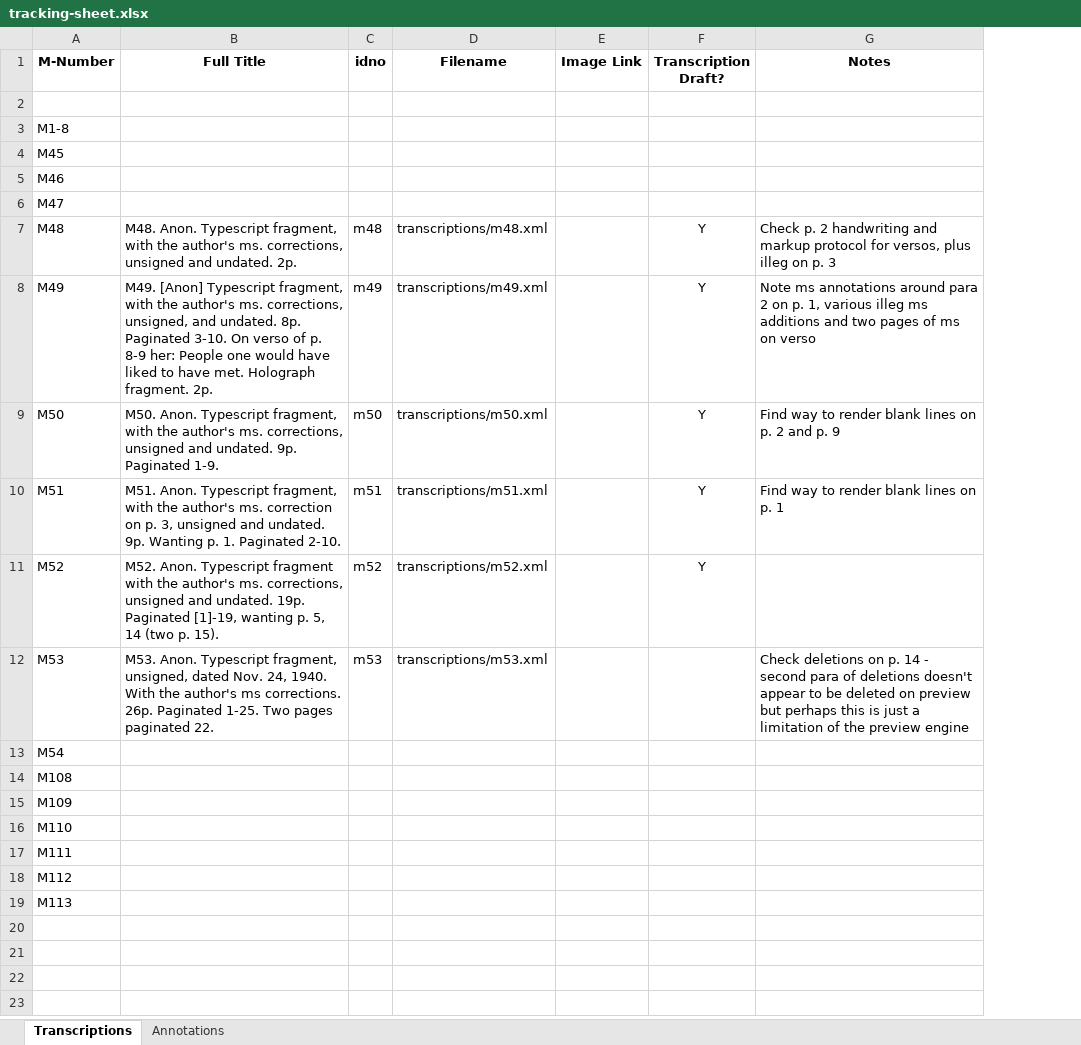
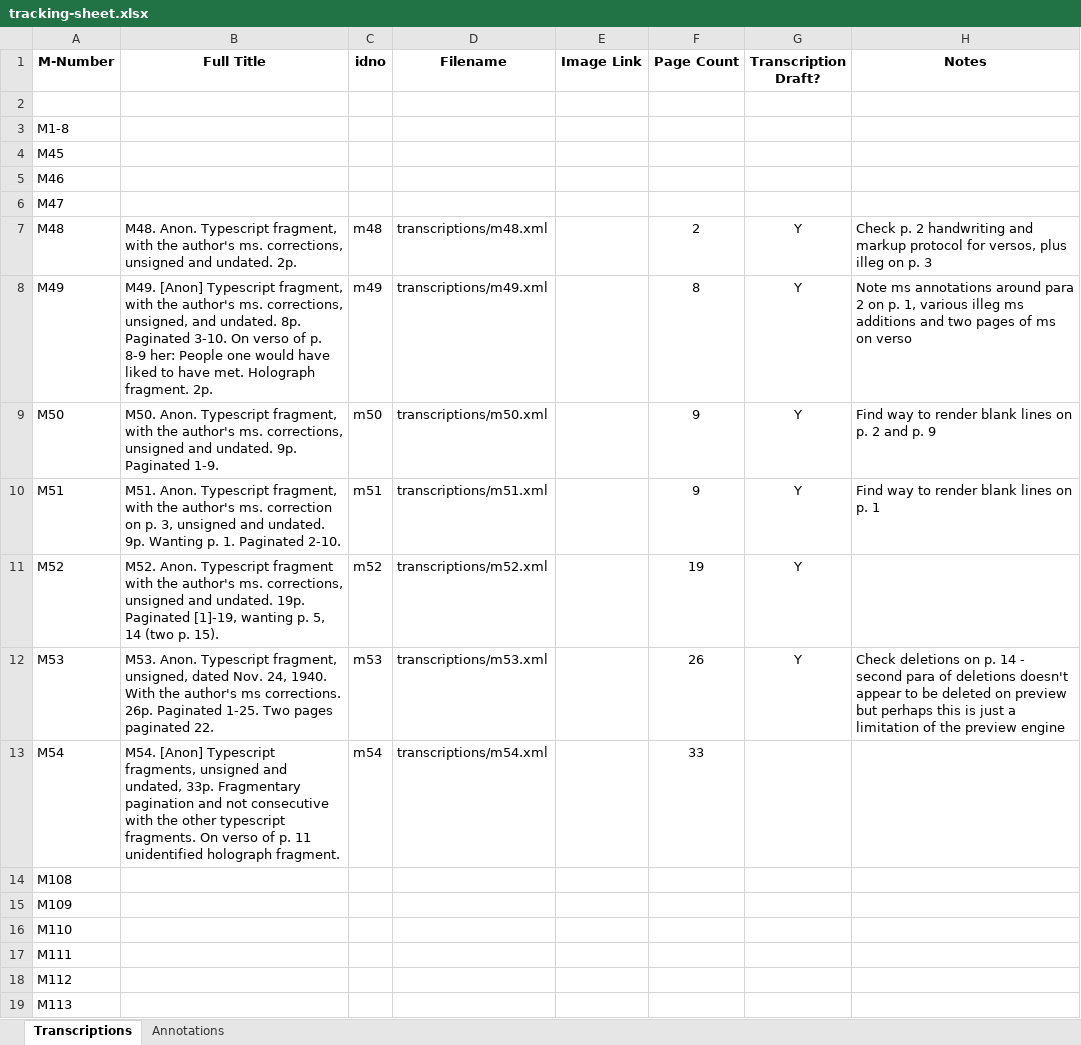
Before and after one commit to JoshuaAPhillips/digital-anon, an Excel workbook: tracking-sheet.xlsx, sheet Transcriptions, drawn as a sheet; values as stored, in another font and other column widths than the file's, no borders; conditional formats not drawn; addresses are those after the commit; the diff names each change by its address in the sheet, - before the commit and + after, or states it on an @@ line.

Commit message:
Update to title of m54.xml

```diff
--- a/tracking-sheet.xlsx (sheet Transcriptions)
+++ b/tracking-sheet.xlsx (sheet Transcriptions)
+column F (Page Count), rows 7-13: 2 | 8 | 9 | 9 | 19 | 26 | 33
-G12 (Transcription Draft?): (empty)
+G12 (Transcription Draft?): Y
-B13 (Full Title): (empty)
+B13 (Full Title): M54. [Anon] Typescript fragments, unsigned and undated, 33p. Fragmentary pagination and not consecutive with the other typescript fragments. On verso of p. 11 unidentified holograph fragment.
-C13 (idno): (empty)
+C13 (idno): m54
-D13 (Filename): (empty)
+D13 (Filename): transcriptions/m54.xml
```
Also changed, not shown: sheet Annotations.
